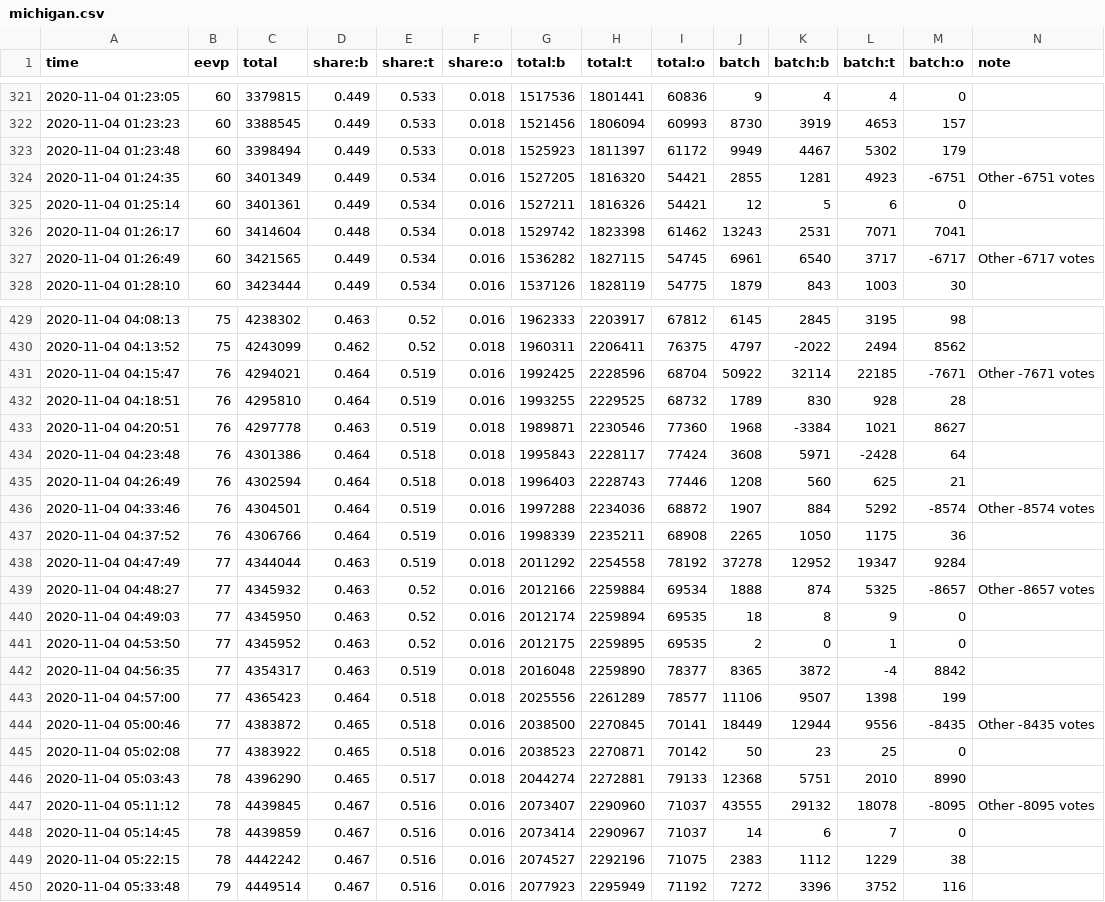
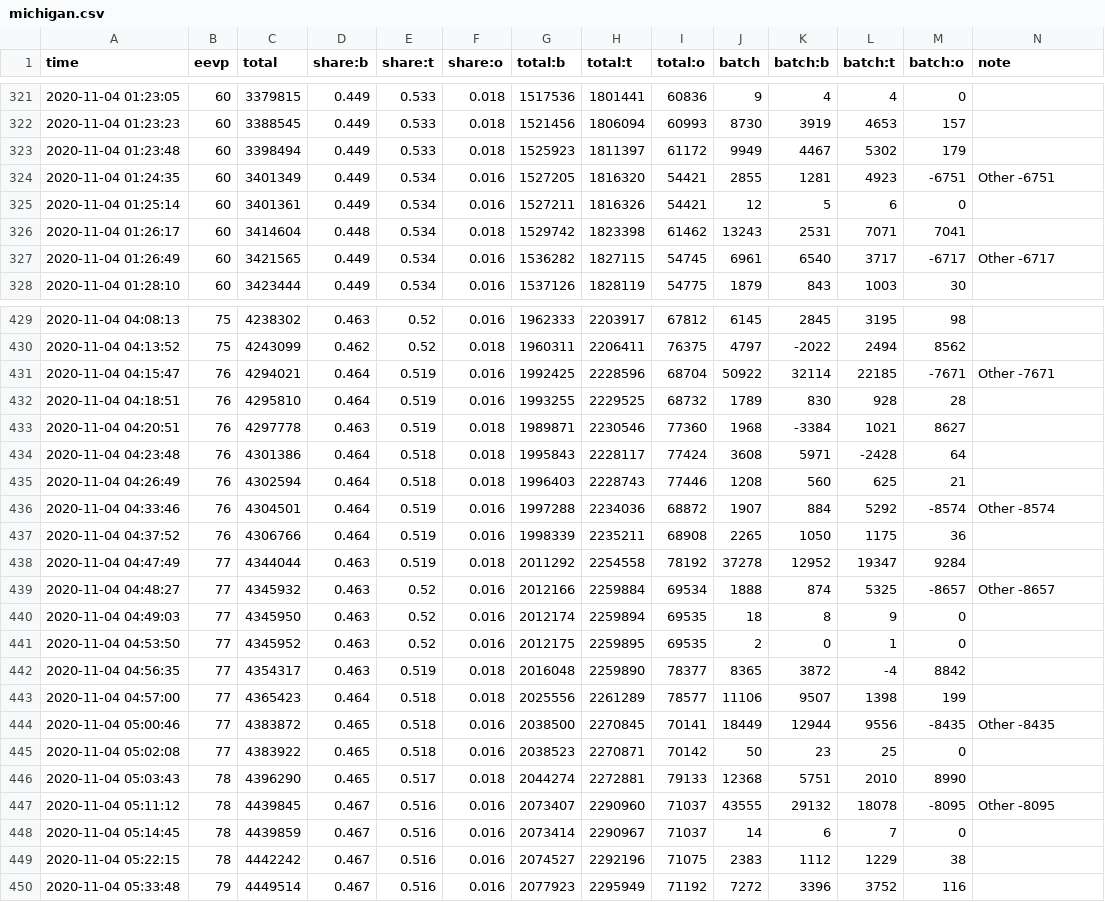
Before and after one commit to snichols/election2020, a CSV file: data/output/michigan.csv, drawn as a sheet; only a part is shown, gaps mark what is left out; the diff covers the shown part only.

```diff
--- a/data/output/michigan.csv
+++ b/data/output/michigan.csv
@@ -323,6 +323,6 @@ time,eevp,total,share:b,share:t,share:o,total:b,total:t,total:o,batch,batch:b,ba
 2020-11-04 01:23:48,60,3398494,0.449,0.533,0.018,1525923,1811397,61172,9949,4467,5302,179,
-2020-11-04 01:24:35,60,3401349,0.449,0.534,0.016,1527205,1816320,54421,2855,1281,4923,-6751,Other -6751 votes
+2020-11-04 01:24:35,60,3401349,0.449,0.534,0.016,1527205,1816320,54421,2855,1281,4923,-6751,Other -6751
 2020-11-04 01:25:14,60,3401361,0.449,0.534,0.016,1527211,1816326,54421,12,5,6,0,
 2020-11-04 01:26:17,60,3414604,0.448,0.534,0.018,1529742,1823398,61462,13243,2531,7071,7041,
-2020-11-04 01:26:49,60,3421565,0.449,0.534,0.016,1536282,1827115,54745,6961,6540,3717,-6717,Other -6717 votes
+2020-11-04 01:26:49,60,3421565,0.449,0.534,0.016,1536282,1827115,54745,6961,6540,3717,-6717,Other -6717
 2020-11-04 01:28:10,60,3423444,0.449,0.534,0.016,1537126,1828119,54775,1879,843,1003,30,
@@ -430,3 +430,3 @@ time,eevp,total,share:b,share:t,share:o,total:b,total:t,total:o,batch,batch:b,ba
 2020-11-04 04:13:52,75,4243099,0.462,0.52,0.018,1960311,2206411,76375,4797,-2022,2494,8562,
-2020-11-04 04:15:47,76,4294021,0.464,0.519,0.016,1992425,2228596,68704,50922,32114,22185,-7671,Other -7671 votes
+2020-11-04 04:15:47,76,4294021,0.464,0.519,0.016,1992425,2228596,68704,50922,32114,22185,-7671,Other -7671
 2020-11-04 04:18:51,76,4295810,0.464,0.519,0.016,1993255,2229525,68732,1789,830,928,28,
@@ -435,6 +435,6 @@ time,eevp,total,share:b,share:t,share:o,total:b,total:t,total:o,batch,batch:b,ba
 2020-11-04 04:26:49,76,4302594,0.464,0.518,0.018,1996403,2228743,77446,1208,560,625,21,
-2020-11-04 04:33:46,76,4304501,0.464,0.519,0.016,1997288,2234036,68872,1907,884,5292,-8574,Other -8574 votes
+2020-11-04 04:33:46,76,4304501,0.464,0.519,0.016,1997288,2234036,68872,1907,884,5292,-8574,Other -8574
 2020-11-04 04:37:52,76,4306766,0.464,0.519,0.016,1998339,2235211,68908,2265,1050,1175,36,
 2020-11-04 04:47:49,77,4344044,0.463,0.519,0.018,2011292,2254558,78192,37278,12952,19347,9284,
-2020-11-04 04:48:27,77,4345932,0.463,0.52,0.016,2012166,2259884,69534,1888,874,5325,-8657,Other -8657 votes
+2020-11-04 04:48:27,77,4345932,0.463,0.52,0.016,2012166,2259884,69534,1888,874,5325,-8657,Other -8657
 2020-11-04 04:49:03,77,4345950,0.463,0.52,0.016,2012174,2259894,69535,18,8,9,0,
@@ -443,6 +443,6 @@ time,eevp,total,share:b,share:t,share:o,total:b,total:t,total:o,batch,batch:b,ba
 2020-11-04 04:57:00,77,4365423,0.464,0.518,0.018,2025556,2261289,78577,11106,9507,1398,199,
-2020-11-04 05:00:46,77,4383872,0.465,0.518,0.016,2038500,2270845,70141,18449,12944,9556,-8435,Other -8435 votes
+2020-11-04 05:00:46,77,4383872,0.465,0.518,0.016,2038500,2270845,70141,18449,12944,9556,-8435,Other -8435
 2020-11-04 05:02:08,77,4383922,0.465,0.518,0.016,2038523,2270871,70142,50,23,25,0,
 2020-11-04 05:03:43,78,4396290,0.465,0.517,0.018,2044274,2272881,79133,12368,5751,2010,8990,
-2020-11-04 05:11:12,78,4439845,0.467,0.516,0.016,2073407,2290960,71037,43555,29132,18078,-8095,Other -8095 votes
+2020-11-04 05:11:12,78,4439845,0.467,0.516,0.016,2073407,2290960,71037,43555,29132,18078,-8095,Other -8095
 2020-11-04 05:14:45,78,4439859,0.467,0.516,0.016,2073414,2290967,71037,14,6,7,0,
```
Also changed, not shown: 17 edited cells elsewhere in this file, data/output/kansas.csv, data/output/maine.csv, 41 other files.
